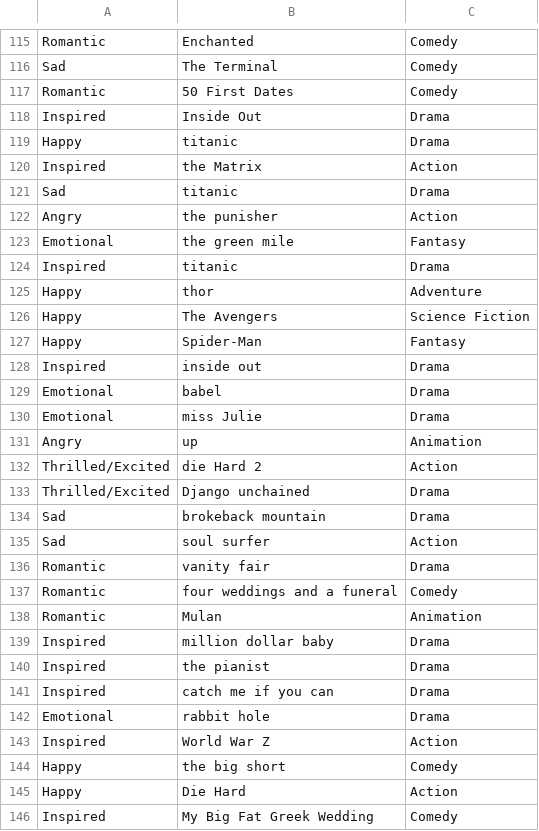
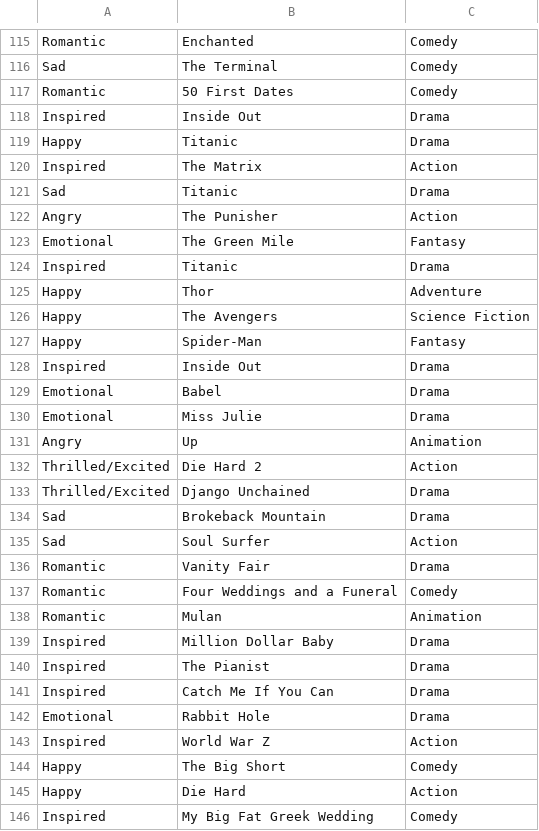
Before and after one commit to CarmenK2/Movie_Pick, a CSV file: Resources/Survey_Mood_MovieGenre_Cleanned_Matched.csv, drawn as a sheet; only a part is shown, gaps mark what is left out; the diff covers the shown part only.

```diff
--- a/Resources/Survey_Mood_MovieGenre_Cleanned_Matched.csv
+++ b/Resources/Survey_Mood_MovieGenre_Cleanned_Matched.csv
@@ -118,28 +118,28 @@ Romantic,50 First Dates,Comedy
 Inspired,Inside Out,Drama
-Happy,titanic,Drama
-Inspired,the Matrix,Action
-Sad,titanic,Drama
-Angry,the punisher,Action
-Emotional,the green mile,Fantasy
-Inspired,titanic,Drama
-Happy,thor,Adventure
+Happy,Titanic,Drama
+Inspired,The Matrix,Action
+Sad,Titanic,Drama
+Angry,The Punisher,Action
+Emotional,The Green Mile,Fantasy
+Inspired,Titanic,Drama
+Happy,Thor,Adventure
 Happy,The Avengers,Science Fiction
 Happy,Spider-Man,Fantasy
-Inspired,inside out,Drama
-Emotional,babel,Drama
-Emotional,miss Julie,Drama
-Angry,up,Animation
-Thrilled/Excited,die Hard 2,Action
-Thrilled/Excited,Django unchained,Drama
-Sad,brokeback mountain,Drama
-Sad,soul surfer,Action
-Romantic,vanity fair,Drama
-Romantic,four weddings and a funeral,Comedy
+Inspired,Inside Out,Drama
+Emotional,Babel,Drama
+Emotional,Miss Julie,Drama
+Angry,Up,Animation
+Thrilled/Excited,Die Hard 2,Action
+Thrilled/Excited,Django Unchained,Drama
+Sad,Brokeback Mountain,Drama
+Sad,Soul Surfer,Action
+Romantic,Vanity Fair,Drama
+Romantic,Four Weddings and a Funeral,Comedy
 Romantic,Mulan,Animation
-Inspired,million dollar baby,Drama
-Inspired,the pianist,Drama
-Inspired,catch me if you can,Drama
-Emotional,rabbit hole,Drama
+Inspired,Million Dollar Baby,Drama
+Inspired,The Pianist,Drama
+Inspired,Catch Me If You Can,Drama
+Emotional,Rabbit Hole,Drama
 Inspired,World War Z,Action
-Happy,the big short,Comedy
+Happy,The Big Short,Comedy
 Happy,Die Hard,Action
```
Also changed, not shown: 2 added rows, 2 removed rows and 88 edited cells elsewhere in this file, 10 other files.
